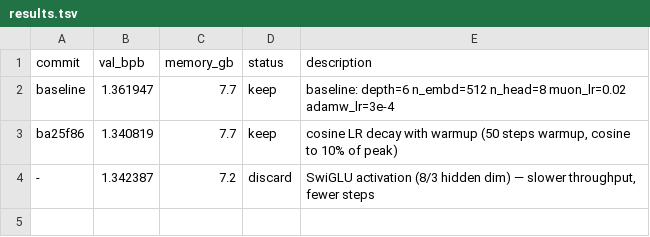
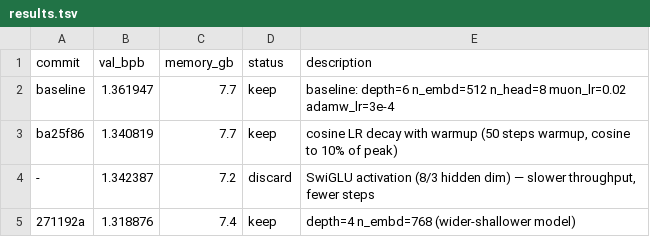
Before and after one commit to makgunay/research-mlx-ui, a TSV file: results.tsv, drawn as a sheet; the diff names each change by its address in the sheet, - before the commit and + after, or states it on an @@ line.

```diff
--- a/results.tsv
+++ b/results.tsv
+row 5: 271192a | 1.318876 | 7.4 | keep | depth=4 n_embd=768 (wider-shallower model)
```
Also changed, not shown: 1 other file.
